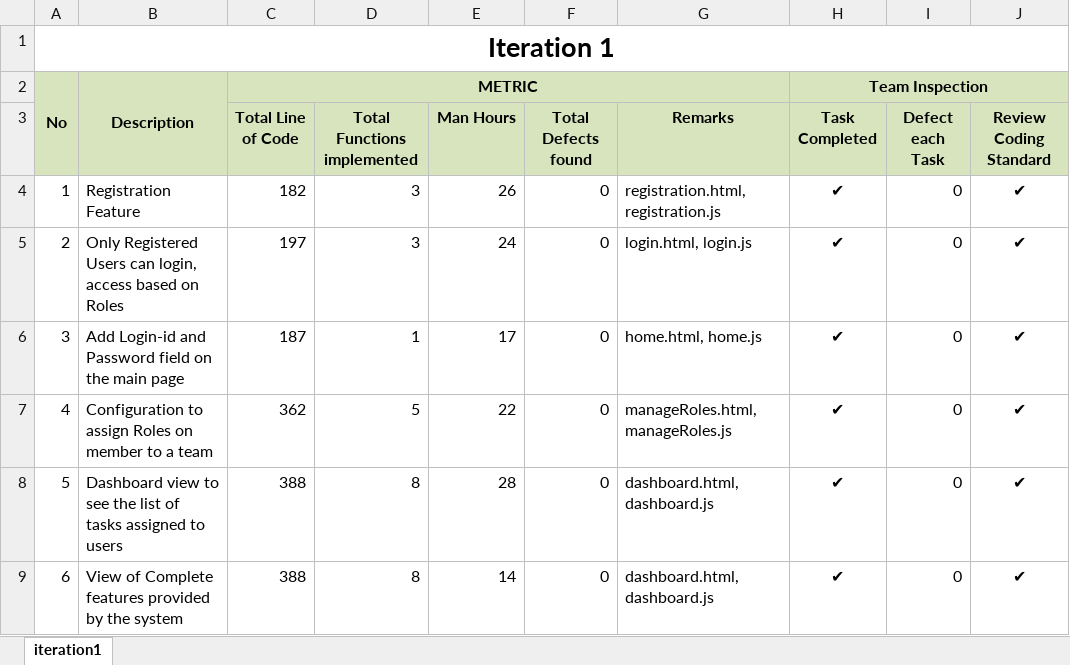
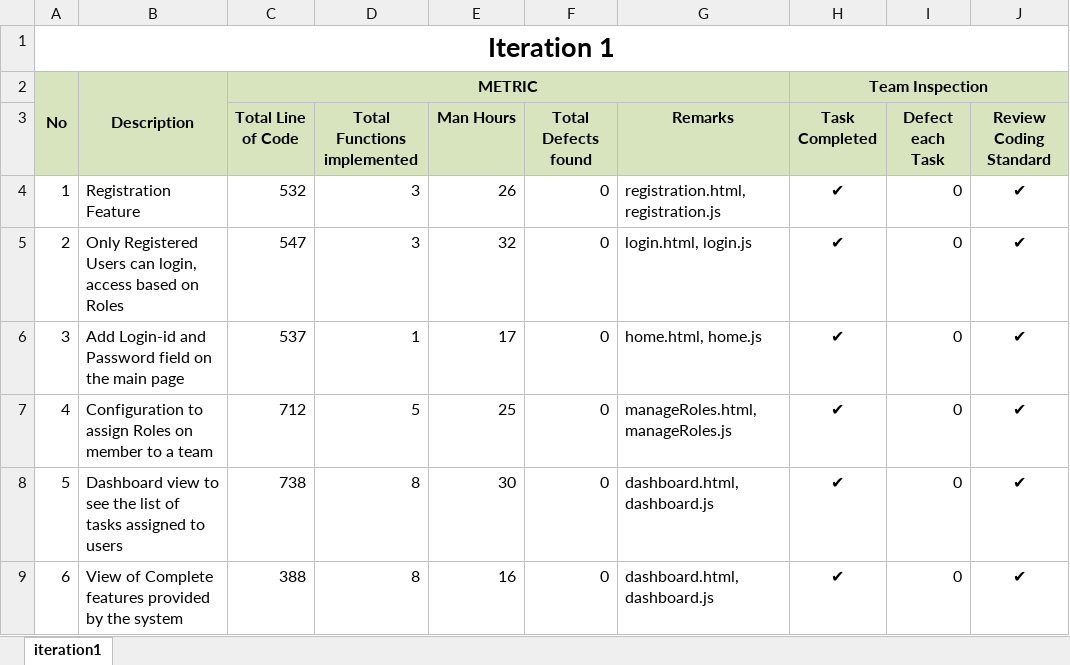
Before and after one commit to dejan-stankovic/plm, an Excel workbook: documentation/codeAnalysis/PLM-iteration1-evaluation.xlsx, sheet iteration1, drawn as a sheet; only a part is shown; values as stored, in another font and other column widths than the file's, no borders; the diff names each change by its address in the sheet, - before the commit and + after, or states it on an @@ line.

Commit message:
update PLM Iteration LOC
Reflex LOC for developing back-end services

```diff
--- a/documentation/codeAnalysis/PLM-iteration1-evaluation.xlsx (sheet iteration1)
+++ b/documentation/codeAnalysis/PLM-iteration1-evaluation.xlsx (sheet iteration1)
-C4 (Total Line of Code): 182
+C4 (Total Line of Code): 532
-C5 (Total Line of Code): 197
+C5 (Total Line of Code): 547
-E5 (Man Hours): 24
+E5 (Man Hours): 32
-C6 (Total Line of Code): 187
+C6 (Total Line of Code): 537
-C7 (Total Line of Code): 362
+C7 (Total Line of Code): 712
-E7 (Man Hours): 22
+E7 (Man Hours): 25
-C8 (Total Line of Code): 388
+C8 (Total Line of Code): 738
-E8 (Man Hours): 28
+E8 (Man Hours): 30
-E9 (Man Hours): 14
+E9 (Man Hours): 16
```
